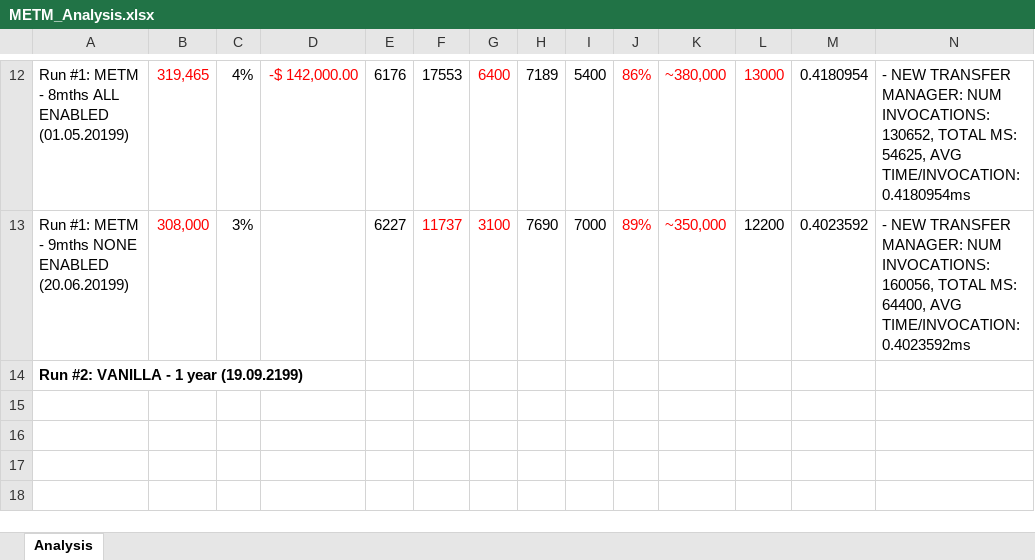
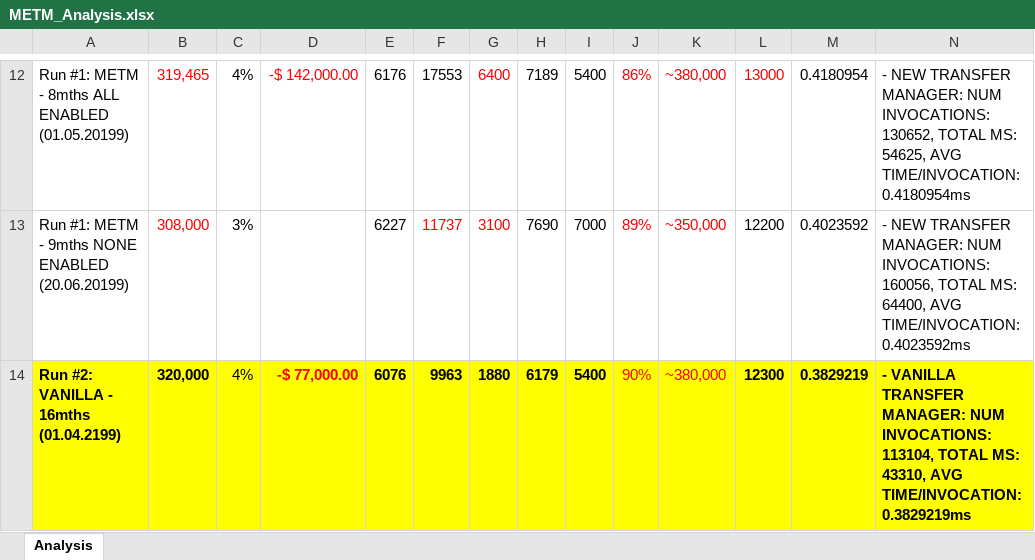
Before and after one commit to pcfantasy/MoreEffectiveTransfer, an Excel workbook: METM_Analysis.xlsx, sheet Analysis, drawn as a sheet; only a part is shown, gaps mark what is left out; values as stored, in another font and other column widths than the file's, no borders; removed rows and columns are numbered as before the commit, all else as after; the diff names each change by its address in the sheet, - before the commit and + after, or states it on an @@ line.

```diff
--- a/METM_Analysis.xlsx (sheet Analysis)
+++ b/METM_Analysis.xlsx (sheet Analysis)
-row 14: Run #2: VANILLA - 1 year (19.09.2199)
+row 14: Run #2: VANILLA - 16mths (01.04.2199) | 320,000 | 4% | -$ 77,000.00 | 6076 | 9963 | 1880 | 6179 | 5400 | 90% | ~380,000 | 12300 | 0.3829219 | - VANILLA TRANSFER MANAGER: NUM INVOCATIONS: 113104, TOTAL MS: 43310, AVG TIME/INVOCATION: 0.3829219ms
```
Also changed, not shown: 2 other files.
